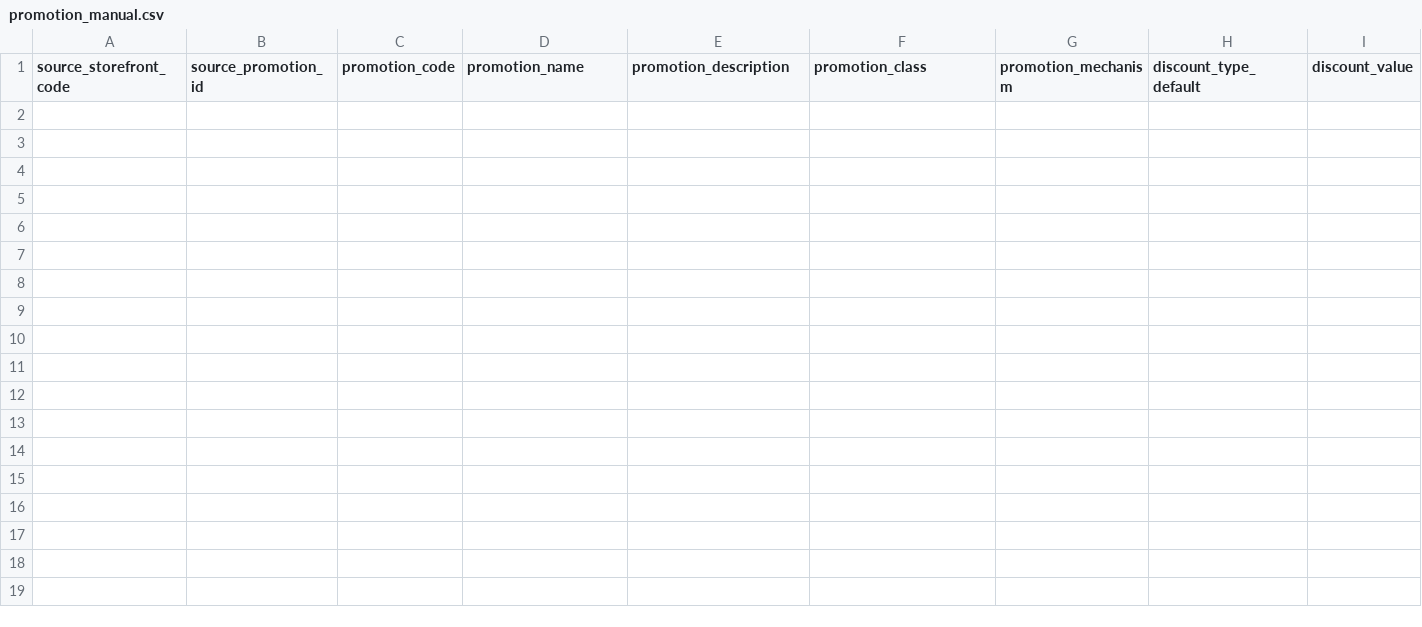
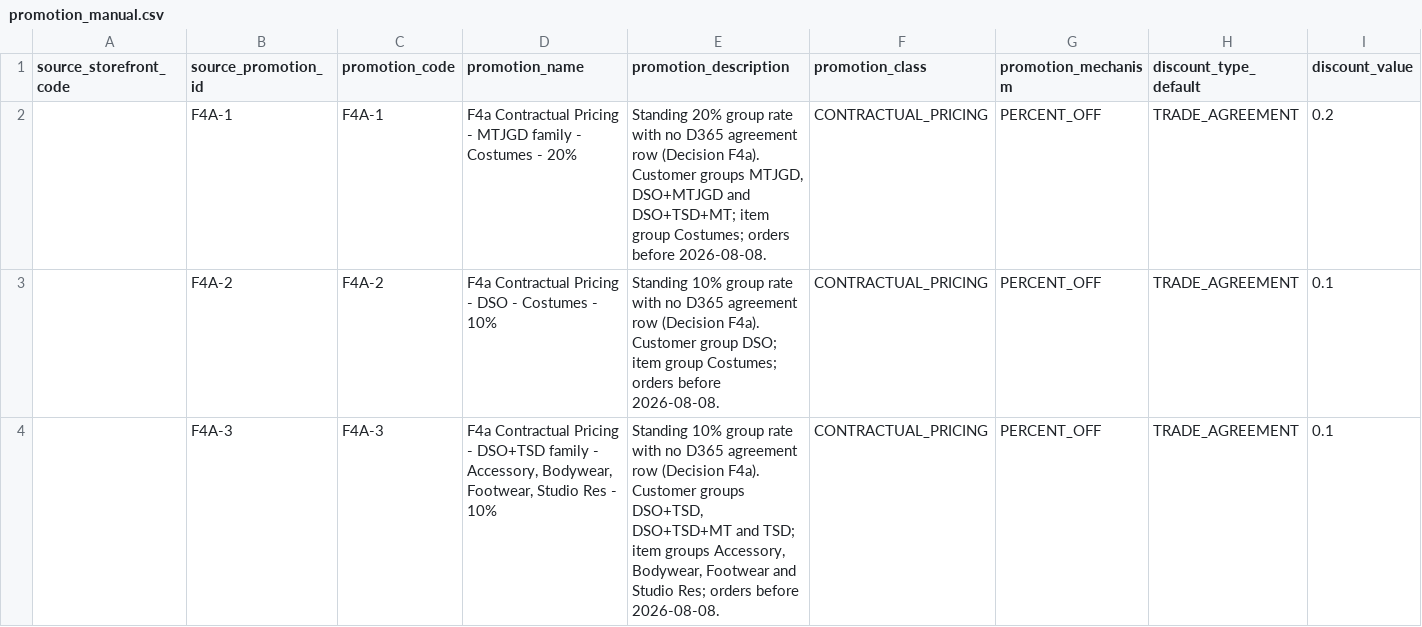
Before and after one commit to NickRevDance/phoenix, a CSV file: seeds/promotion_manual.csv, drawn as a sheet; only a part is shown; rows hold the shown columns only; the diff names each change by its address in the sheet, - before the commit and + after, or states it on an @@ line.

Commit message:
EDW-65: F4a group-rate contractual pricing
Lines with no D365 agreement but a standing group rate classify as
TRADE_AGREEMENT and key to three new F4A promotions on dim_promotion.
Rate table is the discount_group_rate seed.

```diff
--- a/seeds/promotion_manual.csv
+++ b/seeds/promotion_manual.csv
+row 2:  | F4A-1 | F4A-1 | F4a Contractual Pricing - MTJGD family - Costumes - 20% | Standing 20% group rate with no D365 agreement row (Decision F4a). Customer groups MTJGD, DSO+MTJGD and DSO+TSD+MT; item group Costumes; orders before 2026-08-08. | CONTRACTUAL_PRICING | PERCENT_OFF | TRADE_AGREEMENT | 0.2
+row 3:  | F4A-2 | F4A-2 | F4a Contractual Pricing - DSO - Costumes - 10% | Standing 10% group rate with no D365 agreement row (Decision F4a). Customer group DSO; item group Costumes; orders before 2026-08-08. | CONTRACTUAL_PRICING | PERCENT_OFF | TRADE_AGREEMENT | 0.1
+row 4:  | F4A-3 | F4A-3 | F4a Contractual Pricing - DSO+TSD family - Accessory, Bodywear, Footwear, Studio Res - 10% | Standing 10% group rate with no D365 agreement row (Decision F4a). Customer groups DSO+TSD, DSO+TSD+MT and TSD; item groups Accessory, Bodywear, Footwear and Studio Res; orders before 2026-08-08. | CONTRACTUAL_PRICING | PERCENT_OFF | TRADE_AGREEMENT | 0.1
```
Also changed, not shown: 6 other files.
